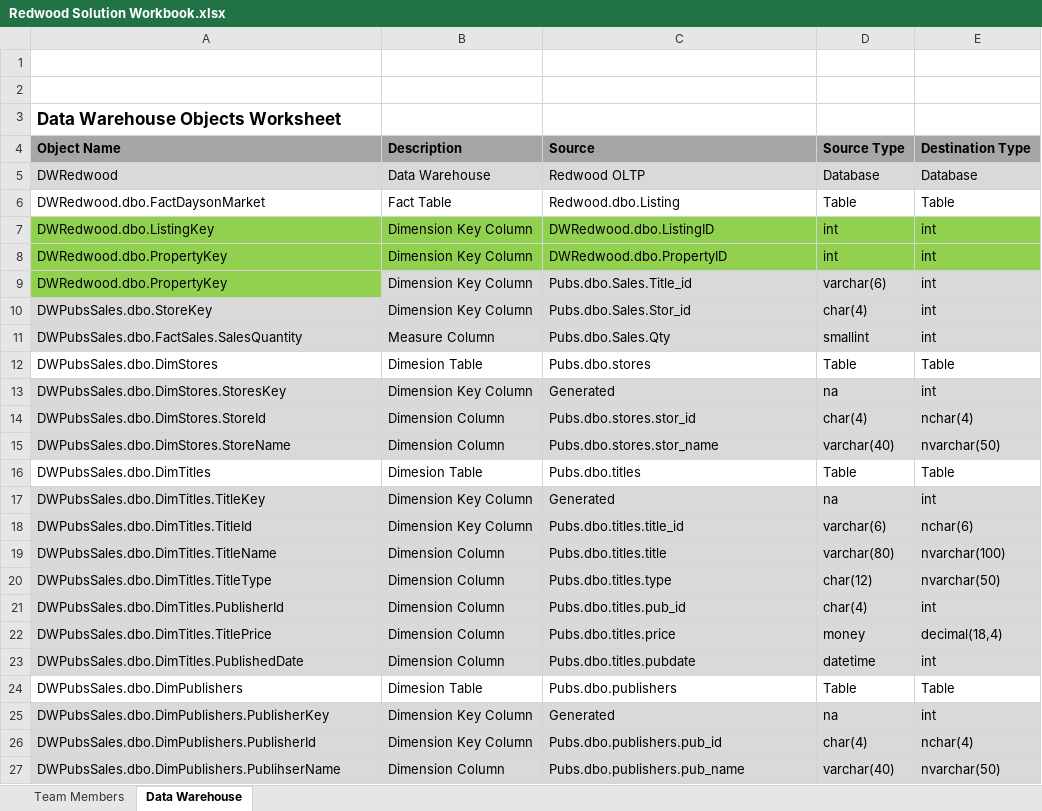
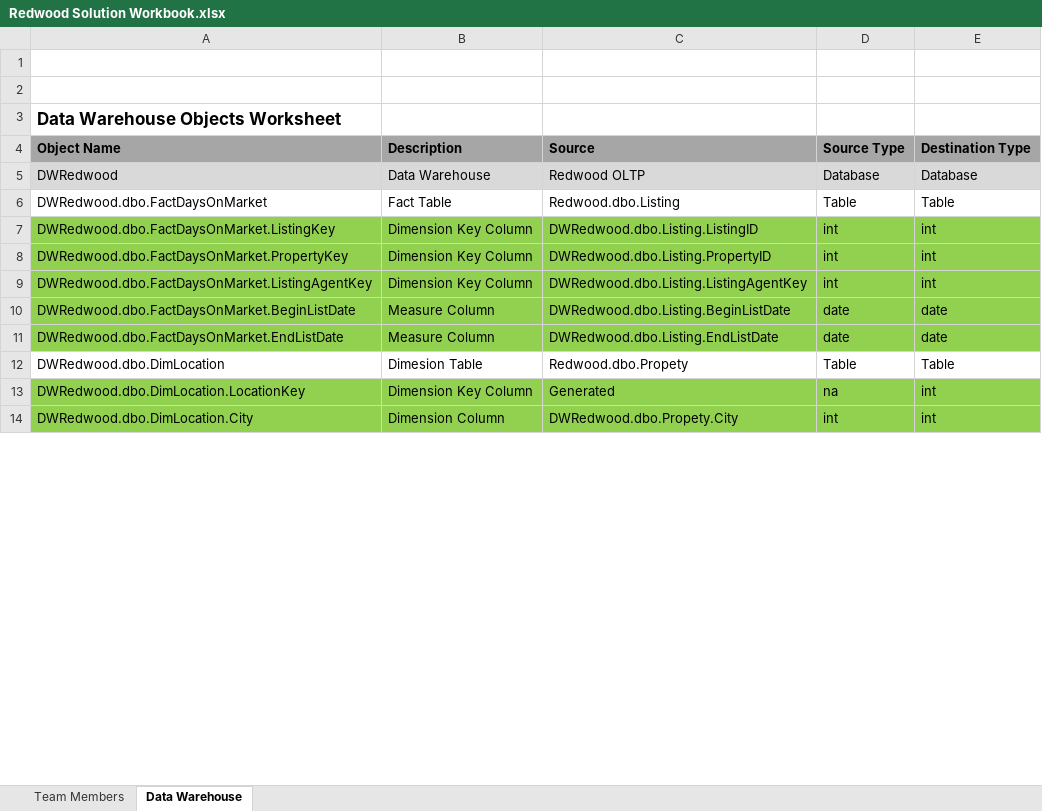
Before and after one commit to eric-str/redwood4240, an Excel workbook: Redwood DM Solution/DM Solution Documentation/Redwood Solution Workbook.xlsx, sheet Data Warehouse, drawn as a sheet; only a part is shown; values as stored, in another font and other column widths than the file's, no borders; removed rows and columns are numbered as before the commit, all else as after; the diff covers the shown part only; the diff names each change by its address in the sheet, - before the commit and + after, or states it on an @@ line.

Commit message:
update excel file.

```diff
--- a/Redwood DM Solution/DM Solution Documentation/Redwood Solution Workbook.xlsx (sheet Data Warehouse)
+++ b/Redwood DM Solution/DM Solution Documentation/Redwood Solution Workbook.xlsx (sheet Data Warehouse)
-A6: DWRedwood.dbo.FactDaysonMarket
+A6: DWRedwood.dbo.FactDaysOnMarket
-A7: DWRedwood.dbo.ListingKey
+A7: DWRedwood.dbo.FactDaysOnMarket.ListingKey
-C7: DWRedwood.dbo.ListingID
+C7: DWRedwood.dbo.Listing.ListingID
-A8: DWRedwood.dbo.PropertyKey
+A8: DWRedwood.dbo.FactDaysOnMarket.PropertyKey
-C8: DWRedwood.dbo.PropertyID
+C8: DWRedwood.dbo.Listing.PropertyID
-row 9: DWRedwood.dbo.PropertyKey | Dimension Key Column | Pubs.dbo.Sales.Title_id | varchar(6) | int
-row 10: DWPubsSales.dbo.StoreKey | Dimension Key Column | Pubs.dbo.Sales.Stor_id | char(4) | int
-row 11: DWPubsSales.dbo.FactSales.SalesQuantity | Measure Column | Pubs.dbo.Sales.Qty | smallint | int
+row 9: DWRedwood.dbo.FactDaysOnMarket.ListingAgentKey | Dimension Key Column | DWRedwood.dbo.Listing.ListingAgentKey | int | int
+row 10: DWRedwood.dbo.FactDaysOnMarket.BeginListDate | Measure Column | DWRedwood.dbo.Listing.BeginListDate | date | date
+row 11: DWRedwood.dbo.FactDaysOnMarket.EndListDate | Measure Column | DWRedwood.dbo.Listing.EndListDate | date | date
-A12: DWPubsSales.dbo.DimStores
+A12: DWRedwood.dbo.DimLocation
-C12: Pubs.dbo.stores
+C12: Redwood.dbo.Propety
-row 13: DWPubsSales.dbo.DimStores.StoresKey | Dimension Key Column | Generated | na | int
-row 14: DWPubsSales.dbo.DimStores.StoreId | Dimension Column | Pubs.dbo.stores.stor_id | char(4) | nchar(4)
-row 15: DWPubsSales.dbo.DimStores.StoreName | Dimension Column | Pubs.dbo.stores.stor_name | varchar(40) | nvarchar(50)
-row 16: DWPubsSales.dbo.DimTitles | Dimesion Table | Pubs.dbo.titles | Table | Table
-A13: DWPubsSales.dbo.DimTitles.TitleKey
+A13: DWRedwood.dbo.DimLocation.LocationKey
-A13:E13 fill: #D9D9D9
+A13:E13 fill: #92D050
-row 18: DWPubsSales.dbo.DimTitles.TitleId | Dimension Key Column | Pubs.dbo.titles.title_id | varchar(6) | nchar(6)
-row 19: DWPubsSales.dbo.DimTitles.TitleName | Dimension Column | Pubs.dbo.titles.title | varchar(80) | nvarchar(100)
-row 20: DWPubsSales.dbo.DimTitles.TitleType | Dimension Column | Pubs.dbo.titles.type | char(12) | nvarchar(50)
-row 21: DWPubsSales.dbo.DimTitles.PublisherId | Dimension Column | Pubs.dbo.titles.pub_id | char(4) | int
-row 22: DWPubsSales.dbo.DimTitles.TitlePrice | Dimension Column | Pubs.dbo.titles.price | money | decimal(18,4)
-A14: DWPubsSales.dbo.DimTitles.PublishedDate
+A14: DWRedwood.dbo.DimLocation.City
-A14:E14 fill: #D9D9D9
+A14:E14 fill: #92D050
-C14: Pubs.dbo.titles.pubdate
+C14: DWRedwood.dbo.Propety.City
-D14: datetime
+D14: int
-row 24: DWPubsSales.dbo.DimPublishers | Dimesion Table | Pubs.dbo.publishers | Table | Table
-row 25: DWPubsSales.dbo.DimPublishers.PublisherKey | Dimension Key Column | Generated | na | int
-row 26: DWPubsSales.dbo.DimPublishers.PublisherId | Dimension Key Column | Pubs.dbo.publishers.pub_id | char(4) | nchar(4)
-row 27: DWPubsSales.dbo.DimPublishers.PublihserName | Dimension Column | Pubs.dbo.publishers.pub_name | varchar(40) | nvarchar(50)
```
Also changed, not shown: 12 added rows, 5 removed rows, 25 edited cells and cell formats elsewhere in this sheet.
